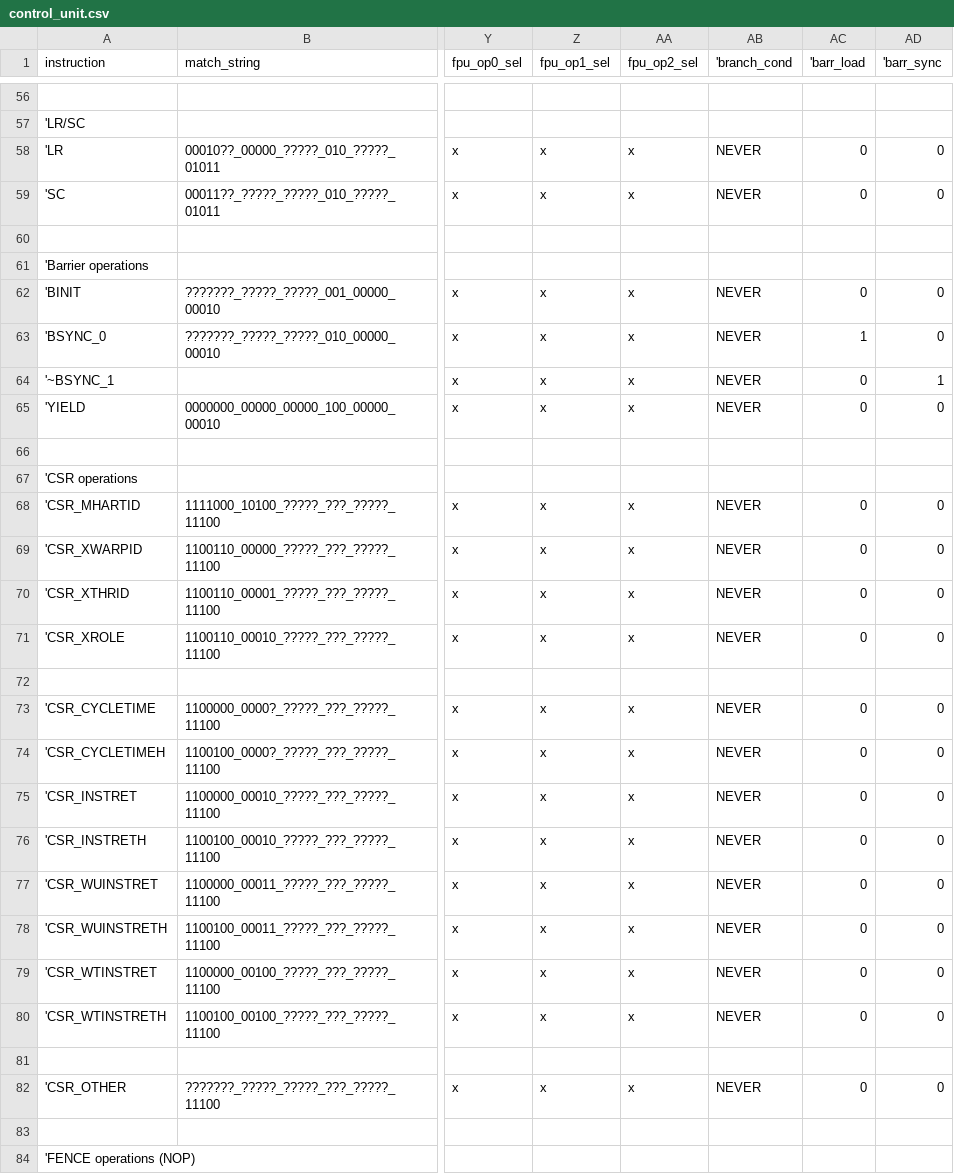
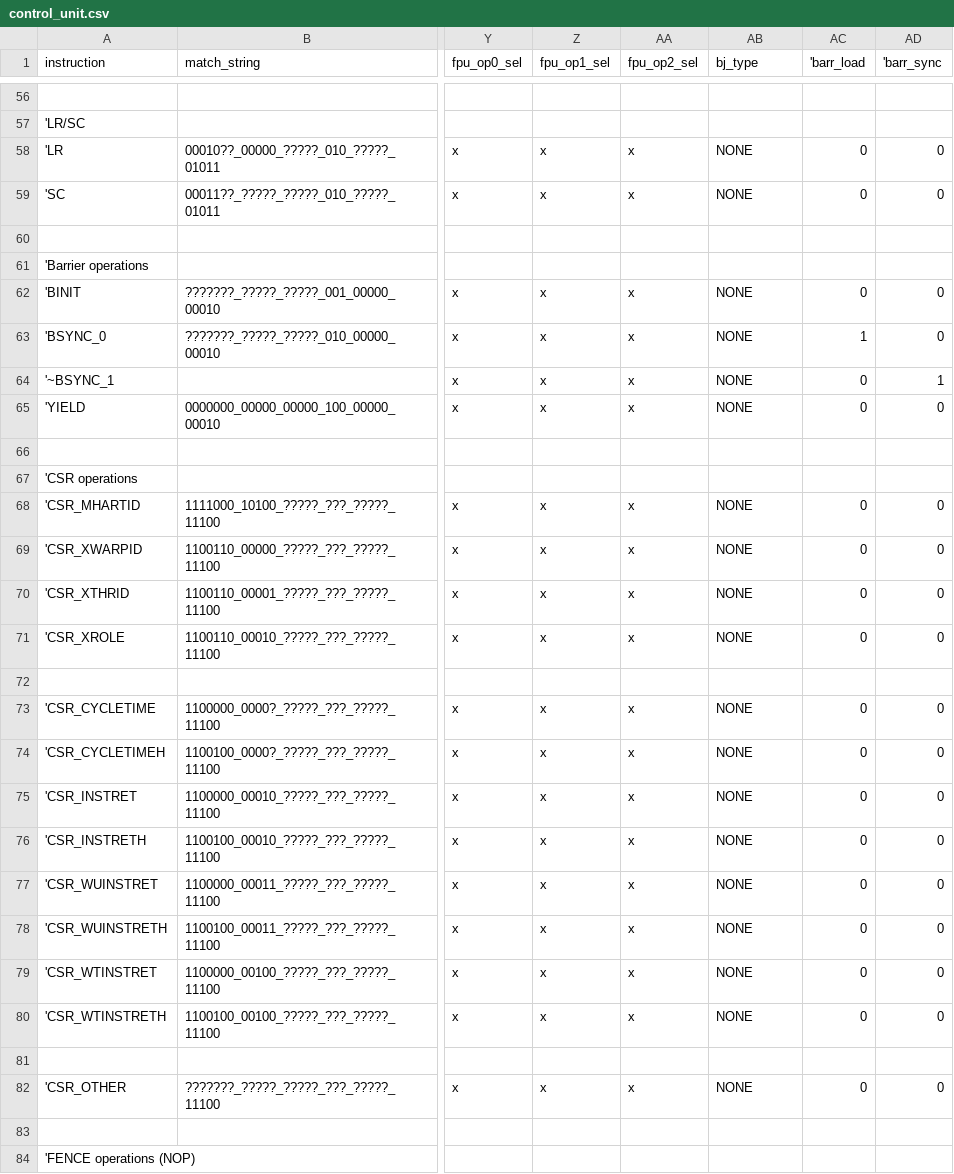
Before and after one commit to ahmetzahitcan/dolunay, a CSV file: control_unit/control_unit.csv, drawn as a sheet; only a part is shown, gaps mark what is left out; the diff covers the shown part only; the diff names each change by its address in the sheet, - before the commit and + after, or states it on an @@ line.

```diff
--- a/control_unit/control_unit.csv
+++ b/control_unit/control_unit.csv
-AB1: 'branch_cond
+AB1: bj_type
-AB58:AB59 (bj_type): NEVER
+AB58:AB59 (bj_type): NONE
-AB62:AB65 (bj_type): NEVER
+AB62:AB65 (bj_type): NONE
-AB68:AB71 (bj_type): NEVER
+AB68:AB71 (bj_type): NONE
-AB73:AB80 (bj_type): NEVER
+AB73:AB80 (bj_type): NONE
-AB82 (bj_type): NEVER
+AB82 (bj_type): NONE
```
Also changed, not shown: 70 edited cells elsewhere in this file, 14 other files.
